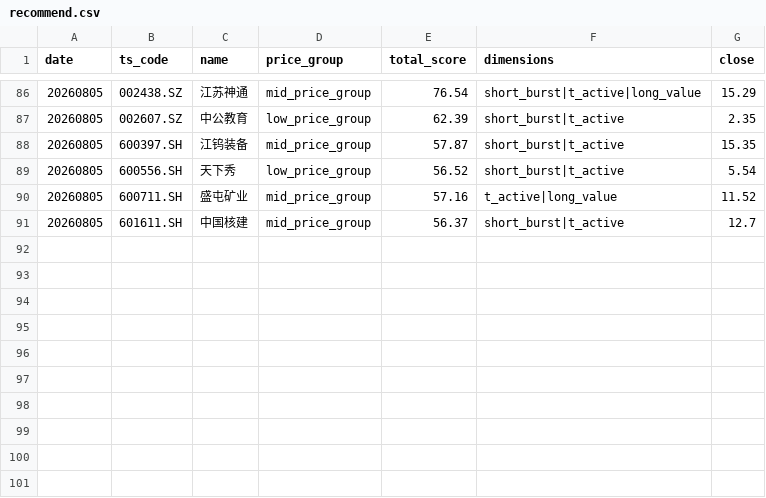
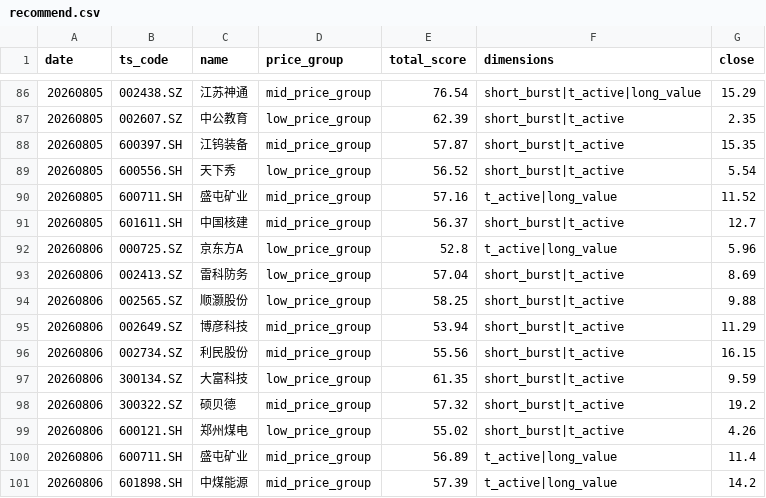
Before and after one commit to daoyezongzi/TradeEye, a CSV file: data/signals/recommend.csv, drawn as a sheet; only a part is shown, gaps mark what is left out.

```diff
--- a/data/signals/recommend.csv
+++ b/data/signals/recommend.csv
@@ -91 +91,11 @@ date,ts_code,name,price_group,total_score,dimensions,close
 20260805,601611.SH,中国核建,mid_price_group,56.37,short_burst|t_active,12.7
+20260806,000725.SZ,京东方A,low_price_group,52.8,t_active|long_value,5.96
+20260806,002413.SZ,雷科防务,low_price_group,57.04,short_burst|t_active,8.69
+20260806,002565.SZ,顺灏股份,low_price_group,58.25,short_burst|t_active,9.88
+20260806,002649.SZ,博彦科技,mid_price_group,53.94,short_burst|t_active,11.29
+20260806,002734.SZ,利民股份,mid_price_group,55.56,short_burst|t_active,16.15
+20260806,300134.SZ,大富科技,low_price_group,61.35,short_burst|t_active,9.59
+20260806,300322.SZ,硕贝德,mid_price_group,57.32,short_burst|t_active,19.2
+20260806,600121.SH,郑州煤电,low_price_group,55.02,short_burst|t_active,4.26
+20260806,600711.SH,盛屯矿业,mid_price_group,56.89,t_active|long_value,11.4
+20260806,601898.SH,中煤能源,mid_price_group,57.39,t_active|long_value,14.2
```
